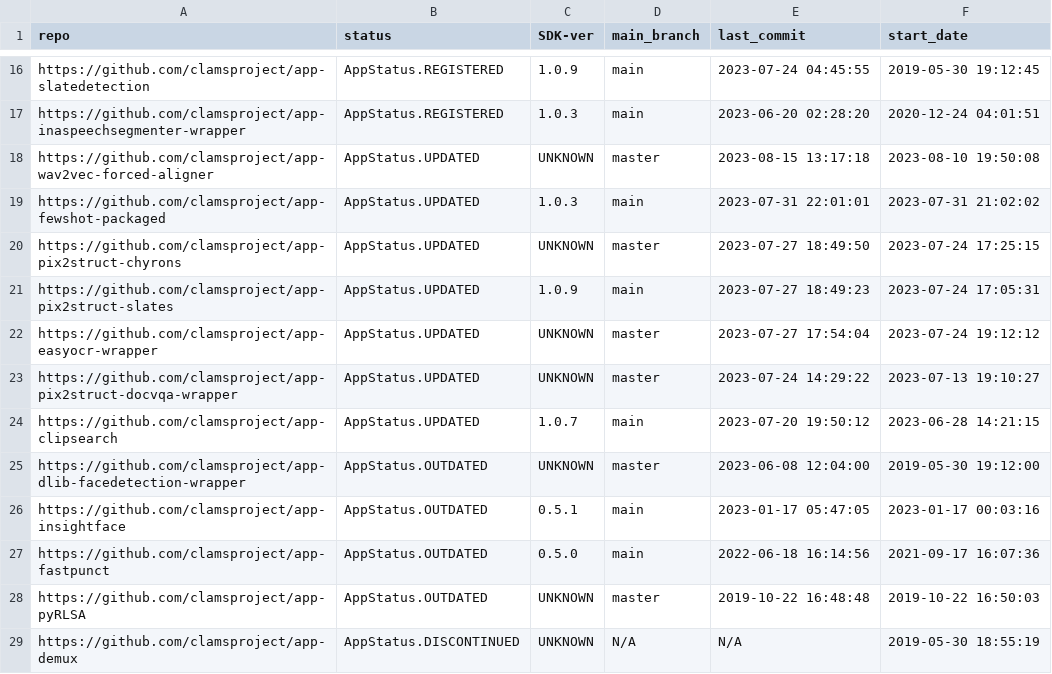
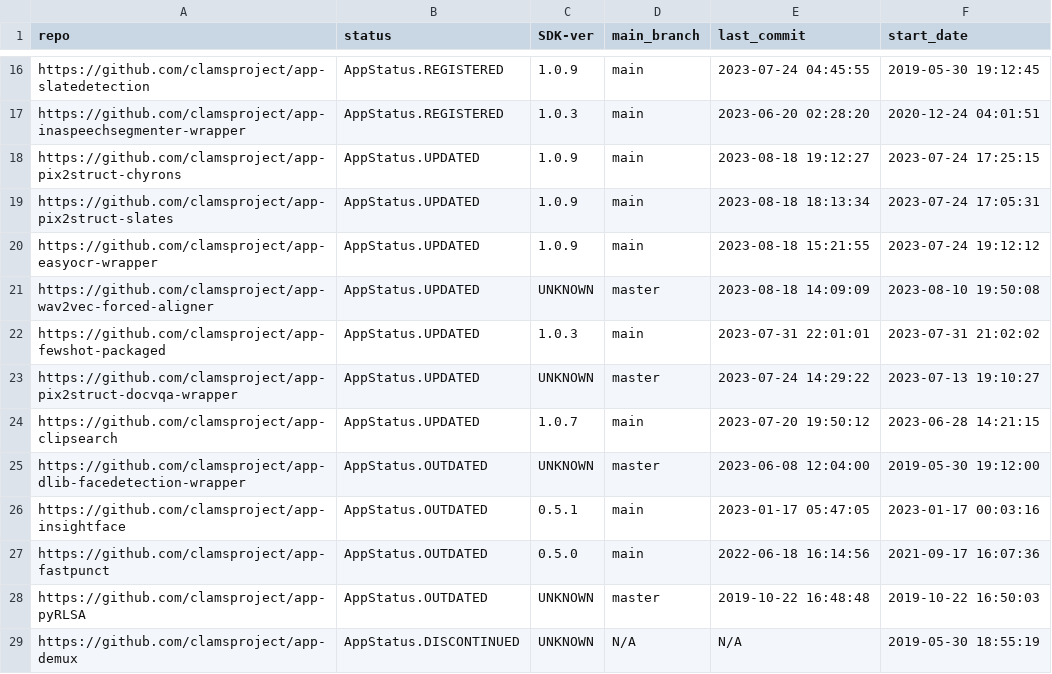
Before and after one commit to clamsproject/apps, a CSV file: clams-apps-repos.csv, drawn as a sheet; only a part is shown, gaps mark what is left out.

Commit message:
updating app development dashboard file

```diff
--- a/clams-apps-repos.csv
+++ b/clams-apps-repos.csv
@@ -17,7 +17,7 @@ https://github.com/clamsproject/app-slatedetection,AppStatus.REGISTERED,1.0.9,ma
 https://github.com/clamsproject/app-inaspeechsegmenter-wrapper,AppStatus.REGISTERED,1.0.3,main,2023-06-20 02:28:20,2020-12-24 04:01:51
-https://github.com/clamsproject/app-wav2vec-forced-aligner,AppStatus.UPDATED,UNKNOWN,master,2023-08-15 13:17:18,2023-08-10 19:50:08
+https://github.com/clamsproject/app-pix2struct-chyrons,AppStatus.UPDATED,1.0.9,main,2023-08-18 19:12:27,2023-07-24 17:25:15
+https://github.com/clamsproject/app-pix2struct-slates,AppStatus.UPDATED,1.0.9,main,2023-08-18 18:13:34,2023-07-24 17:05:31
+https://github.com/clamsproject/app-easyocr-wrapper,AppStatus.UPDATED,1.0.9,main,2023-08-18 15:21:55,2023-07-24 19:12:12
+https://github.com/clamsproject/app-wav2vec-forced-aligner,AppStatus.UPDATED,UNKNOWN,master,2023-08-18 14:09:09,2023-08-10 19:50:08
 https://github.com/clamsproject/app-fewshot-packaged,AppStatus.UPDATED,1.0.3,main,2023-07-31 22:01:01,2023-07-31 21:02:02
-https://github.com/clamsproject/app-pix2struct-chyrons,AppStatus.UPDATED,UNKNOWN,master,2023-07-27 18:49:50,2023-07-24 17:25:15
-https://github.com/clamsproject/app-pix2struct-slates,AppStatus.UPDATED,1.0.9,main,2023-07-27 18:49:23,2023-07-24 17:05:31
-https://github.com/clamsproject/app-easyocr-wrapper,AppStatus.UPDATED,UNKNOWN,master,2023-07-27 17:54:04,2023-07-24 19:12:12
 https://github.com/clamsproject/app-pix2struct-docvqa-wrapper,AppStatus.UPDATED,UNKNOWN,master,2023-07-24 14:29:22,2023-07-13 19:10:27
```
